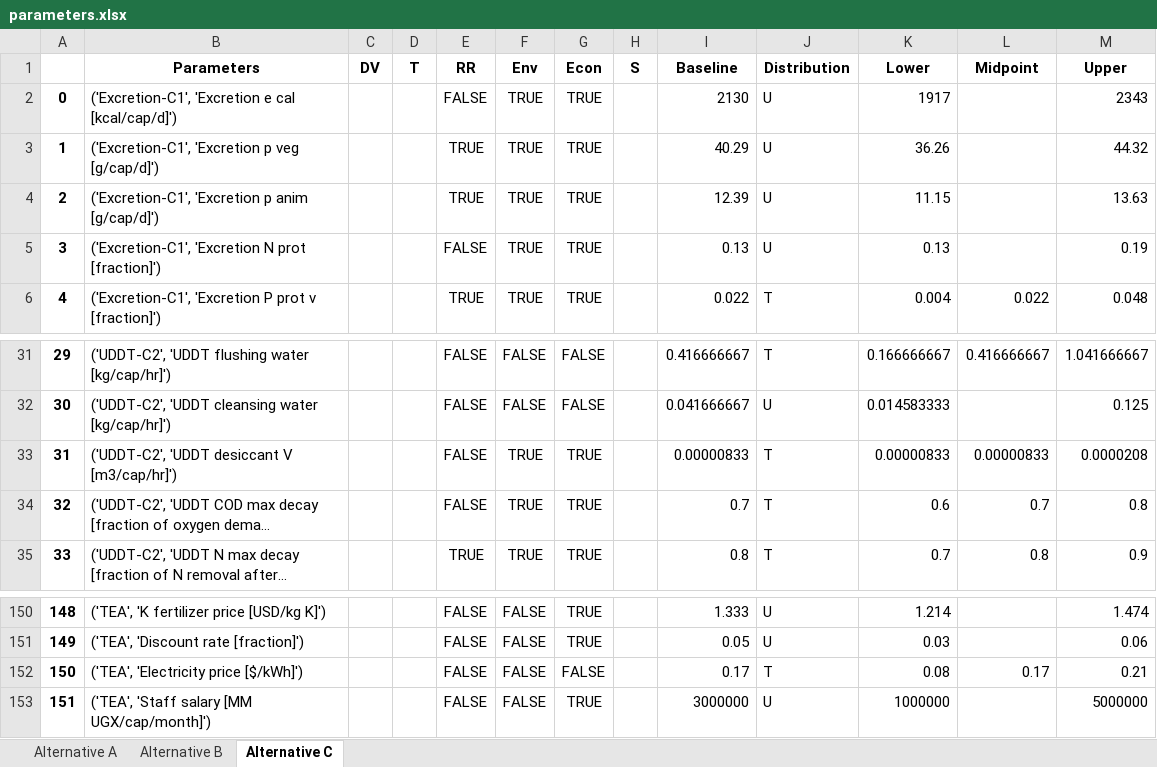
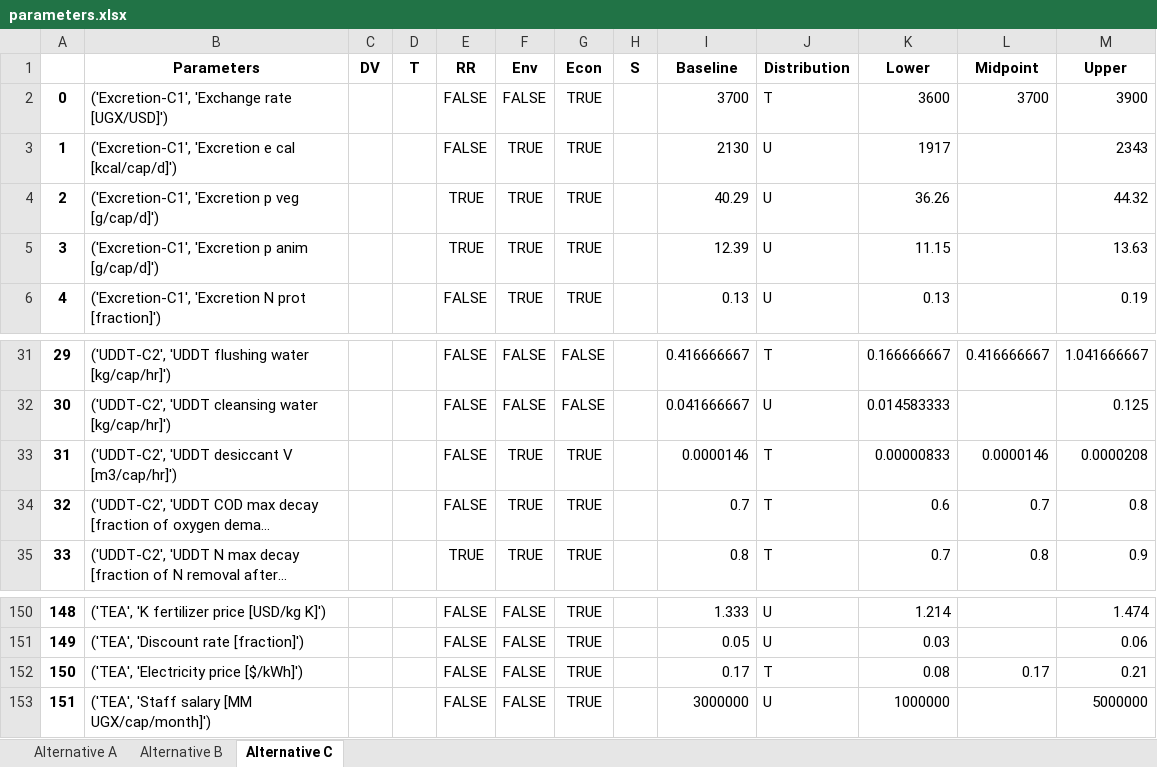
Before and after one commit to QSD-Group/DMsan, an Excel workbook: dmsan/bwaise/scores/parameters.xlsx, sheet Alternative C, drawn as a sheet; only a part is shown, gaps mark what is left out; long unchanged cells end in …; values as stored, in another font and other column widths than the file's, no borders; the diff covers the shown part only; the diff names each change by its address in the sheet, - before the commit and + after, or states it on an @@ line.

```diff
--- a/dmsan/bwaise/scores/parameters.xlsx (sheet Alternative C)
+++ b/dmsan/bwaise/scores/parameters.xlsx (sheet Alternative C)
-B2 (Parameters): ('Excretion-C1', 'Excretion e cal [kcal/cap/d]')
+B2 (Parameters): ('Excretion-C1', 'Exchange rate [UGX/USD]')
-F2 (Env): TRUE
+F2 (Env): FALSE
-I2 (Baseline): 2130
+I2 (Baseline): 3700
-J2 (Distribution): U
+J2 (Distribution): T
-K2 (Lower): 1917
+K2 (Lower): 3600
-L2 (Midpoint): (empty)
+L2 (Midpoint): 3700
-M2 (Upper): 2343
+M2 (Upper): 3900
-B3 (Parameters): ('Excretion-C1', 'Excretion p veg [g/cap/d]')
+B3 (Parameters): ('Excretion-C1', 'Excretion e cal [kcal/cap/d]')
-E3 (RR): TRUE
+E3 (RR): FALSE
-I3 (Baseline): 40.29
+I3 (Baseline): 2130
-K3 (Lower): 36.26
+K3 (Lower): 1917
-M3 (Upper): 44.32
+M3 (Upper): 2343
-B4 (Parameters): …'Excretion p anim [g/cap/d]')
+B4 (Parameters): …'Excretion p veg [g/cap/d]')
-I4 (Baseline): 12.39
+I4 (Baseline): 40.29
-K4 (Lower): 11.15
+K4 (Lower): 36.26
-M4 (Upper): 13.63
+M4 (Upper): 44.32
-B5 (Parameters): ('Excretion-C1', 'Excretion N prot [fraction]')
+B5 (Parameters): ('Excretion-C1', 'Excretion p anim [g/cap/d]')
-E5 (RR): FALSE
+E5 (RR): TRUE
-I5 (Baseline): 0.13
+I5 (Baseline): 12.39
-K5 (Lower): 0.13
+K5 (Lower): 11.15
-M5 (Upper): 0.19
+M5 (Upper): 13.63
-B6 (Parameters): ('Excretion-C1', 'Excretion P prot v [fraction]')
+B6 (Parameters): ('Excretion-C1', 'Excretion N prot [fraction]')
-E6 (RR): TRUE
+E6 (RR): FALSE
-I6 (Baseline): 0.022
+I6 (Baseline): 0.13
-J6 (Distribution): T
+J6 (Distribution): U
-K6 (Lower): 0.004
+K6 (Lower): 0.13
-L6 (Midpoint): 0.022
+L6 (Midpoint): (empty)
-M6 (Upper): 0.048
+M6 (Upper): 0.19
-I33 (Baseline): 0.00000833
+I33 (Baseline): 0.0000146
-L33 (Midpoint): 0.00000833
+L33 (Midpoint): 0.0000146
-G152 (Econ): FALSE
+G152 (Econ): TRUE
```
Also changed, not shown: 269 edited cells elsewhere in this sheet, sheet Alternative A, sheet Alternative B, dmsan/bwaise/results/criterion_weights_1000.xlsx, dmsan/bwaise/results/indicator_weights.xlsx, 20 other files.
